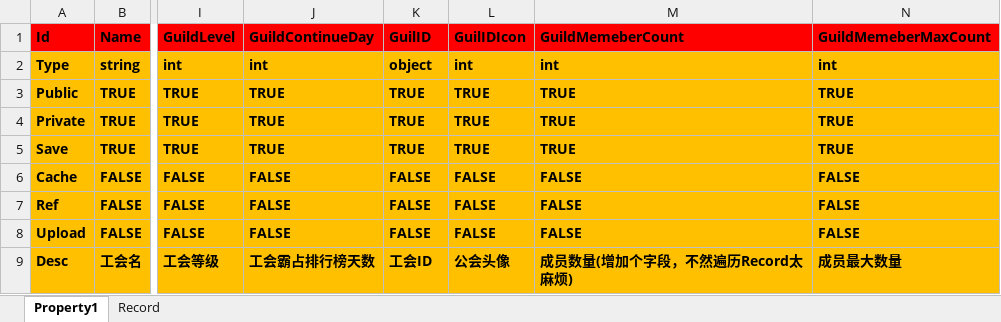
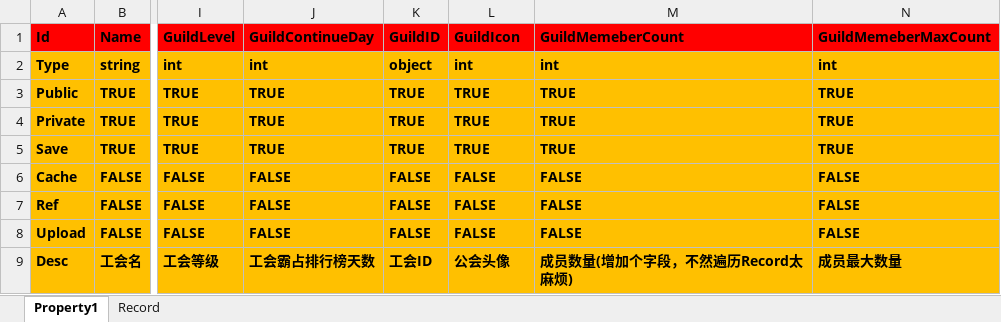
Before and after one commit to hu-81/NoahGameFramee, an Excel workbook: _Out/NFDataCfg/Excel_Ini/Guild.xlsx, sheet Property1, drawn as a sheet; only a part is shown, gaps mark what is left out; values as stored, in another font and other column widths than the file's, no borders; the diff names each change by its address in the sheet, - before the commit and + after, or states it on an @@ line.

Commit message:
fixed error name for xml

```diff
--- a/_Out/NFDataCfg/Excel_Ini/Guild.xlsx (sheet Property1)
+++ b/_Out/NFDataCfg/Excel_Ini/Guild.xlsx (sheet Property1)
-K1: GuilID
+K1: GuildID
-L1: GuilIDIcon
+L1: GuildIcon
```
Also changed, not shown: 8 other files.
